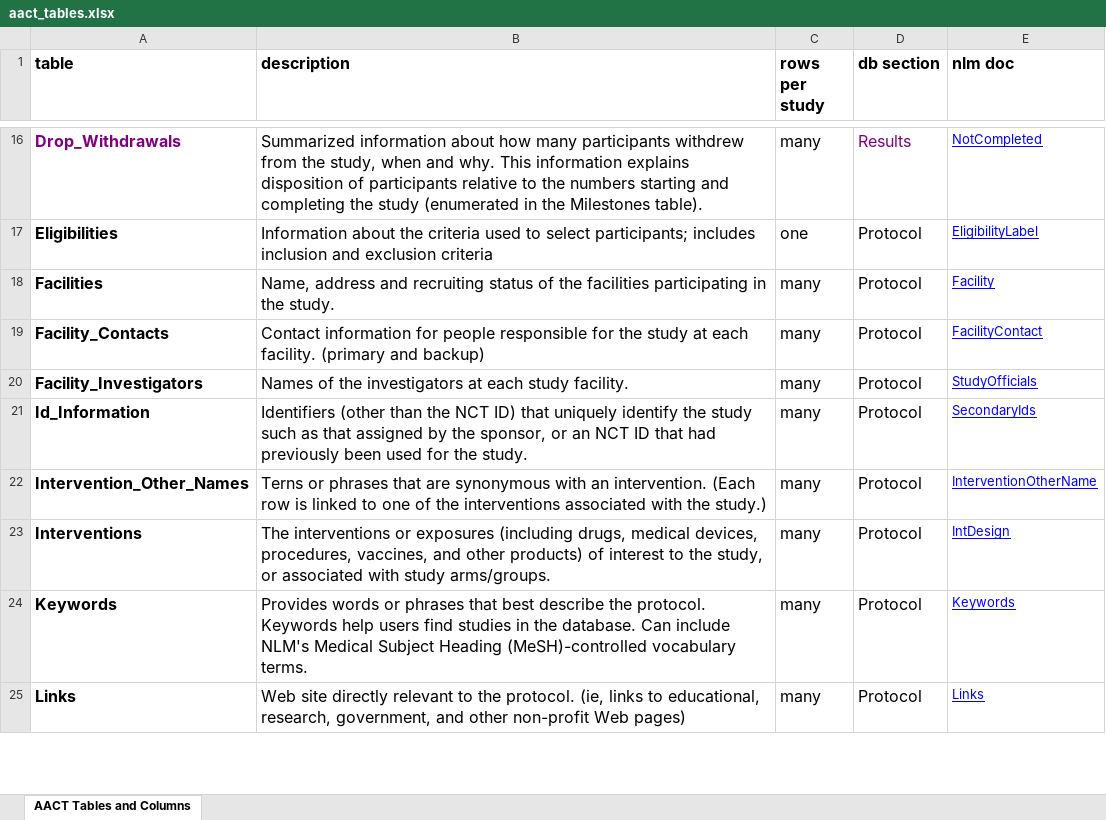
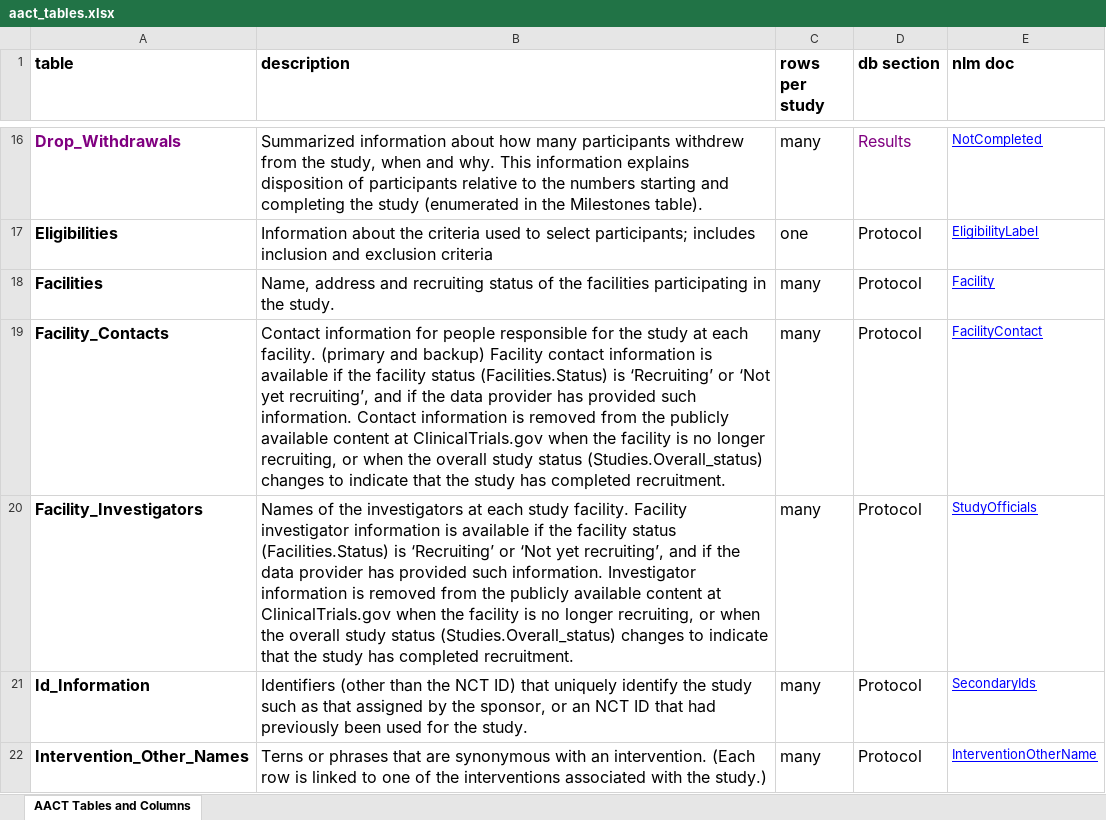
Before and after one commit to ctti-clinicaltrials/aact, an Excel workbook: public/documentation/aact_tables.xlsx, sheet AACT Tables and Columns, drawn as a sheet; only a part is shown, gaps mark what is left out; the shorter side is filled out with more unchanged rows; values as stored, in another font and other column widths than the file's, no borders; charts and pictures not drawn; the diff names each change by its address in the sheet, - before the commit and + after, or states it on an @@ line.

Commit message:
aact-452:  Update documentation about facility contacts/investigators and how they are removed when facility or study status changes.  Updated researcher guide and data dictionary entries.

```diff
--- a/public/documentation/aact_tables.xlsx (sheet AACT Tables and Columns)
+++ b/public/documentation/aact_tables.xlsx (sheet AACT Tables and Columns)
-B19 (description): …and backup)
+B19 (description): …and backup) Facility contact information is available if the facility status (Facilities.Status) is ‘Recruiting’ or ‘Not yet recruiting’, and if the data provider has provided such information. Contact information is removed from the publicly available content at ClinicalTrials.gov when the facility is no longer recruiting, or when the overall study status (Studies.Overall_status) changes to indicate that the study has completed recruitment.
-B20 (description): …study facility.
+B20 (description): …study facility. Facility investigator information is available if the facility status (Facilities.Status) is ‘Recruiting’ or ‘Not yet recruiting’, and if the data provider has provided such information. Investigator information is removed from the publicly available content at ClinicalTrials.gov when the facility is no longer recruiting, or when the overall study status (Studies.Overall_status) changes to indicate that the study has completed recruitment.
```
Also changed, not shown: charts or pictures, public/documentation/aact_data_definitions.xlsx, 1 other file.
